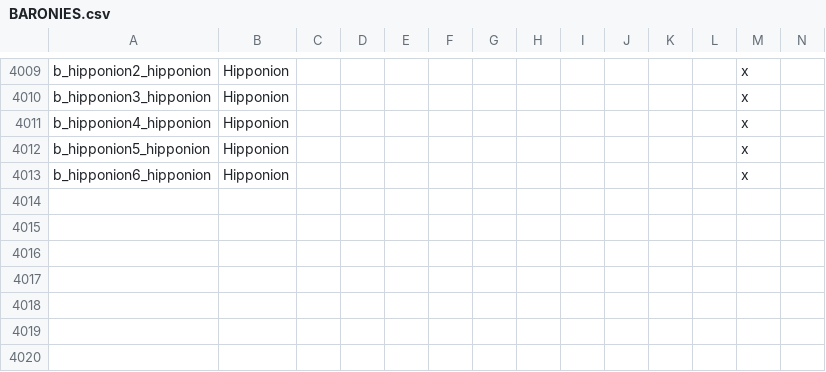
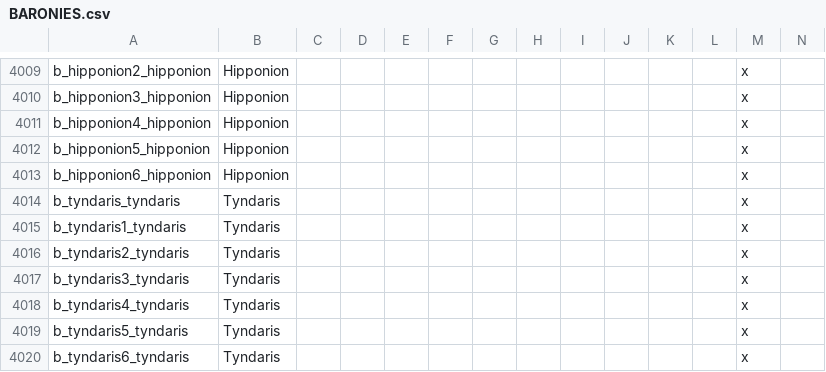
Before and after one commit to tannerflick4/Diadochi-Kings-Revival, a CSV file: diadochi/localisation/BARONIES.csv, drawn as a sheet; only a part is shown, gaps mark what is left out; rows hold the shown columns only; the diff names each change by its address in the sheet, - before the commit and + after, or states it on an @@ line.

```diff
--- a/diadochi/localisation/BARONIES.csv
+++ b/diadochi/localisation/BARONIES.csv
+row 4014: b_tyndaris_tyndaris | Tyndaris |  |  |  |  |  |  |  |  |  |  | x
+row 4015: b_tyndaris1_tyndaris | Tyndaris |  |  |  |  |  |  |  |  |  |  | x
+row 4016: b_tyndaris2_tyndaris | Tyndaris |  |  |  |  |  |  |  |  |  |  | x
+row 4017: b_tyndaris3_tyndaris | Tyndaris |  |  |  |  |  |  |  |  |  |  | x
+row 4018: b_tyndaris4_tyndaris | Tyndaris |  |  |  |  |  |  |  |  |  |  | x
+row 4019: b_tyndaris5_tyndaris | Tyndaris |  |  |  |  |  |  |  |  |  |  | x
+row 4020: b_tyndaris6_tyndaris | Tyndaris |  |  |  |  |  |  |  |  |  |  | x
```
Also changed, not shown: 37 other files.
